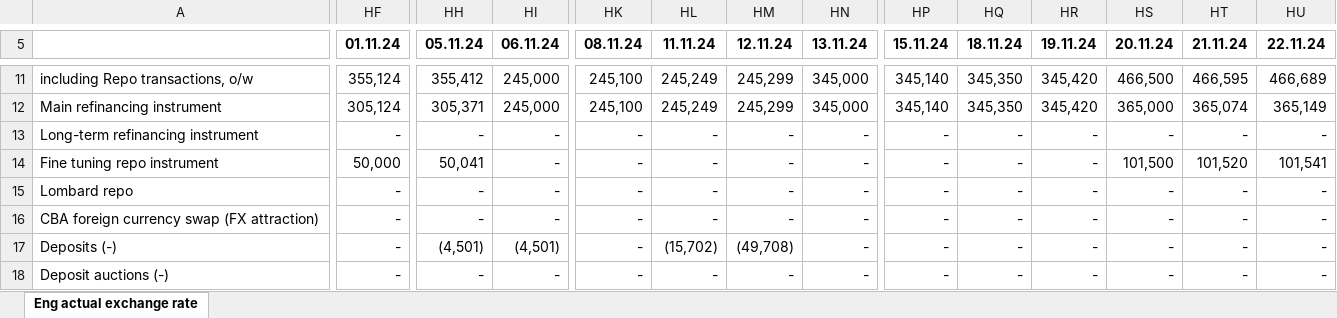
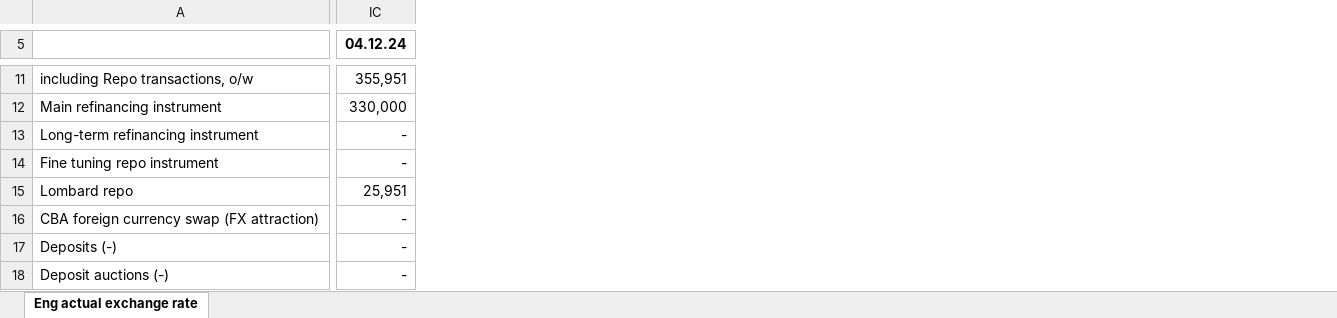
Before and after one commit to tavad/tvyal_newsletter, an Excel workbook: 2024/2024_06_07_CB_loans/2_Money_Base_dayly_eng.xlsx, sheet Eng actual exchange rate, drawn as a sheet; only a part is shown, gaps mark what is left out; values as stored, in another font and other column widths than the file's, no borders; removed rows and columns are numbered as before the commit, all else as after; the diff covers the shown part only; the diff names each change by its address in the sheet, - before the commit and + after, or states it on an @@ line.

```diff
--- a/2024/2024_06_07_CB_loans/2_Money_Base_dayly_eng.xlsx (sheet Eng actual exchange rate)
+++ b/2024/2024_06_07_CB_loans/2_Money_Base_dayly_eng.xlsx (sheet Eng actual exchange rate)
@@ column HF (01.11.24) hidden, rows 11-18: 355,124 | 305,124 | - | 50,000 | - | - | - | - @@
@@ column HH (05.11.24) hidden, rows 11-18: 355,412 | 305,371 | - | 50,041 | - | - | (4,501) | - @@
@@ column HI (06.11.24) hidden, rows 11-18: 245,000 | 245,000 | - | - | - | - | (4,501) | - @@
@@ column HK (08.11.24) hidden, rows 11-18: 245,100 | 245,100 | - | - | - | - | - | - @@
@@ column HL (11.11.24) hidden, rows 11-18: 245,249 | 245,249 | - | - | - | - | (15,702) | - @@
@@ column HM (12.11.24) hidden, rows 11-18: 245,299 | 245,299 | - | - | - | - | (49,708) | - @@
@@ column HN (13.11.24) hidden, rows 11-18: 345,000 | 345,000 | - | - | - | - | - | - @@
@@ column HP (15.11.24) hidden, rows 11-18: 345,140 | 345,140 | - | - | - | - | - | - @@
@@ column HQ (18.11.24) hidden, rows 11-18: 345,350 | 345,350 | - | - | - | - | - | - @@
@@ column HR (19.11.24) hidden, rows 11-18: 345,420 | 345,420 | - | - | - | - | - | - @@
@@ column HS (20.11.24) hidden, rows 11-18: 466,500 | 365,000 | - | 101,500 | - | - | - | - @@
@@ column HT (21.11.24) hidden, rows 11-18: 466,595 | 365,074 | - | 101,520 | - | - | - | - @@
-IC5: 22.11.24
+IC5: 04.12.24
-IC11 (04.12.24): 466,689
+IC11 (04.12.24): 355,951
-IC12 (04.12.24): 365,149
+IC12 (04.12.24): 330,000
-IC14 (04.12.24): 101,541
+IC14 (04.12.24): -
-IC15 (04.12.24): -
+IC15 (04.12.24): 25,951
```
Also changed, not shown: 2 added columns, 2 removed columns and 129 edited cells elsewhere in this sheet, formulas that keep their value, hidden cells, 2024/2024_06_07_CB_loans/2_Money_Base_eng.xlsx, 2 other files.
